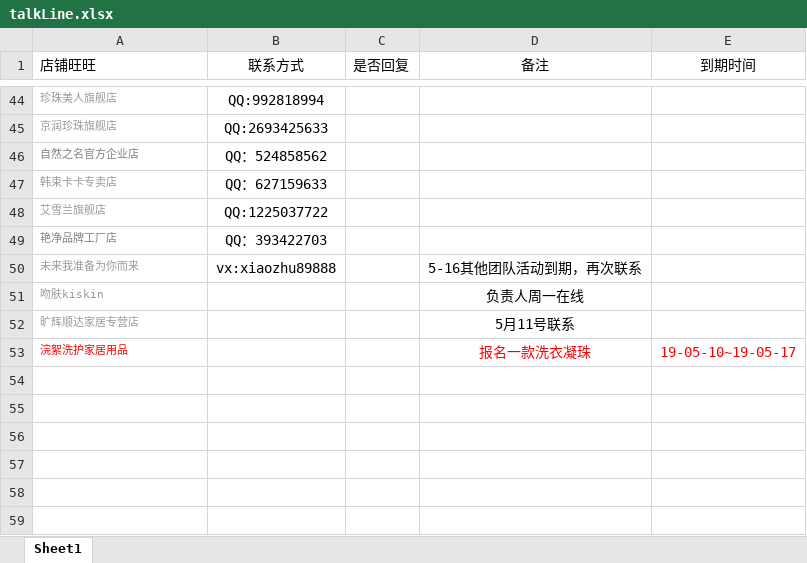
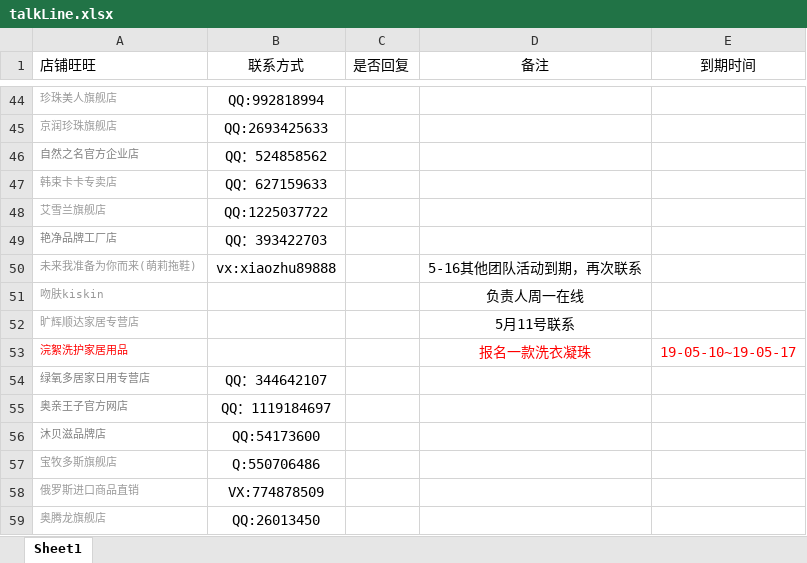
Before and after one commit to OriginalLucieN/T_KStation, an Excel workbook: talkLine.xlsx, sheet Sheet1, drawn as a sheet; only a part is shown, gaps mark what is left out; values as stored, in another font and other column widths than the file's, no borders; the diff names each change by its address in the sheet, - before the commit and + after, or states it on an @@ line.

```diff
--- a/talkLine.xlsx (sheet Sheet1)
+++ b/talkLine.xlsx (sheet Sheet1)
-A50 (店铺旺旺): 未来我准备为你而来
+A50 (店铺旺旺): 未来我准备为你而来(萌莉拖鞋)
+row 54: 绿氧多居家日用专营店 | QQ：344642107
+row 55: 奥亲王子官方网店 | QQ：1119184697
+row 56: 沐贝滋品牌店 | QQ:54173600
+row 57: 宝牧多斯旗舰店 | Q:550706486
+row 58: 俄罗斯进口商品直销 | VX:774878509
+row 59: 奥腾龙旗舰店 | QQ:26013450
```
